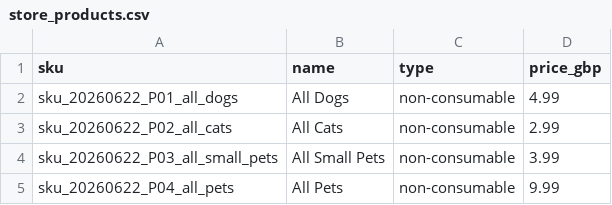
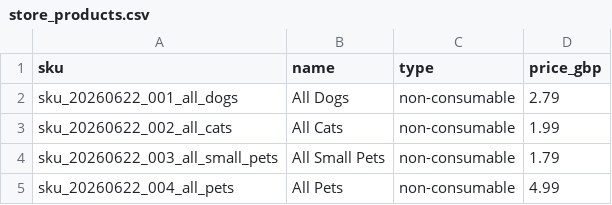
Before and after one commit to georgefedthedog/haveyoufedthedog, a CSV file: image_packs/store_products.csv, drawn as a sheet.

Commit message:
Black cat + sort order + pack heroes

```diff
--- a/image_packs/store_products.csv
+++ b/image_packs/store_products.csv
@@ -1,5 +1,5 @@
 sku,name,type,price_gbp
-sku_20260622_P01_all_dogs,"All Dogs",non-consumable,4.99
-sku_20260622_P02_all_cats,"All Cats",non-consumable,2.99
-sku_20260622_P03_all_small_pets,"All Small Pets",non-consumable,3.99
-sku_20260622_P04_all_pets,"All Pets",non-consumable,9.99
+sku_20260622_001_all_dogs,"All Dogs",non-consumable,2.79
+sku_20260622_002_all_cats,"All Cats",non-consumable,1.99
+sku_20260622_003_all_small_pets,"All Small Pets",non-consumable,1.79
+sku_20260622_004_all_pets,"All Pets",non-consumable,4.99
```
Also changed, not shown: 22 other files.
